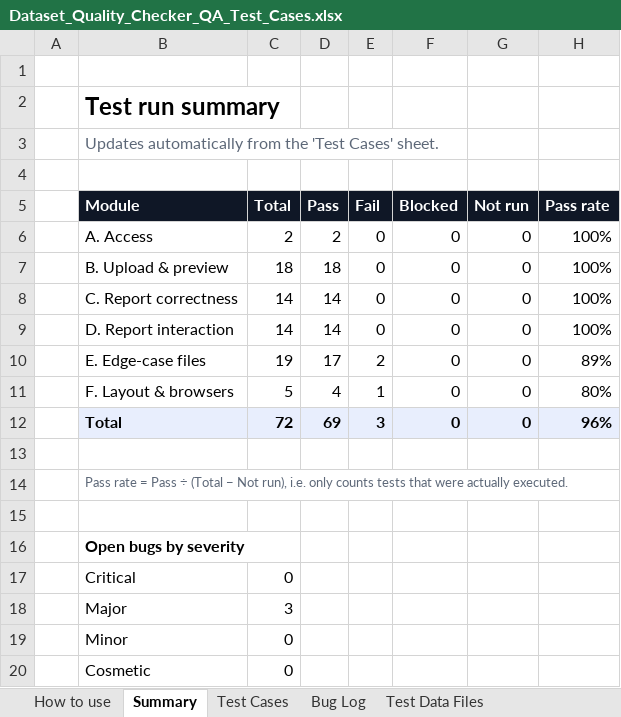
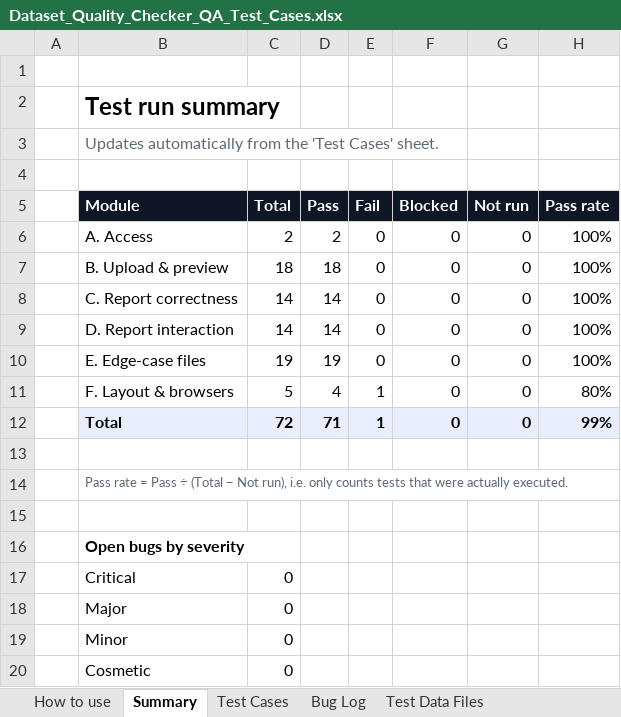
Before and after one commit to saabz131395-code/dataset-quality-checker, an Excel workbook: docs/Dataset_Quality_Checker_QA_Test_Cases.xlsx, sheet Summary, drawn as a sheet; values as stored, in another font and other column widths than the file's, no borders; the diff names each change by its address in the sheet, - before the commit and + after, or states it on an @@ line.

```diff
--- a/docs/Dataset_Quality_Checker_QA_Test_Cases.xlsx (sheet Summary)
+++ b/docs/Dataset_Quality_Checker_QA_Test_Cases.xlsx (sheet Summary)
-D10 (Pass): 17
+D10 (Pass): 19
-E10 (Fail): 2
+E10 (Fail): 0
-H10 (Pass rate): 89%
+H10 (Pass rate): 100%
-D12 (Pass): 69
+D12 (Pass): 71
-E12 (Fail): 3
+E12 (Fail): 1
-H12 (Pass rate): 96%
+H12 (Pass rate): 99%
-C18 (Total): 3
+C18 (Total): 0
```
Also changed, not shown: sheet Test Cases, sheet Bug Log, charts or pictures.
